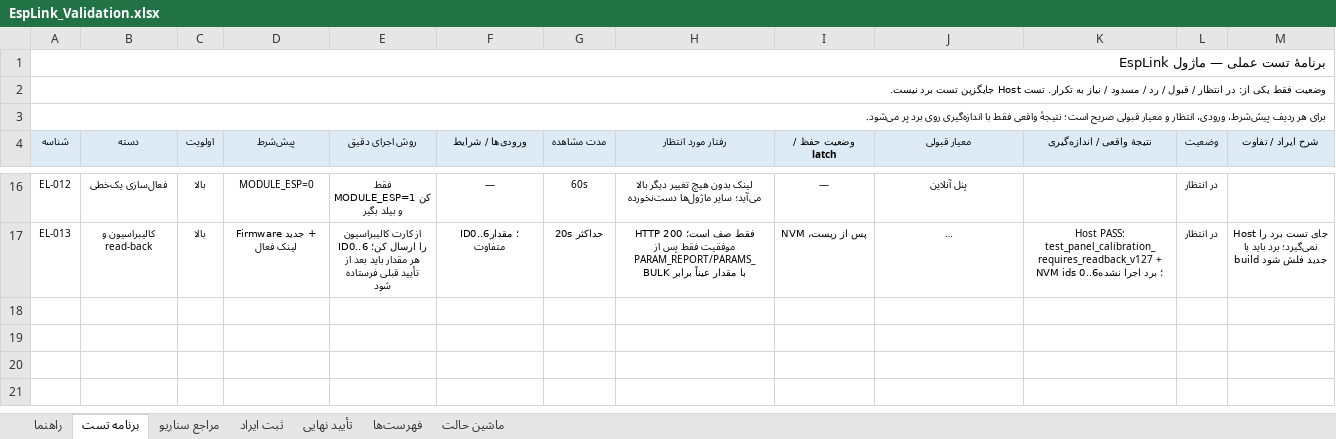
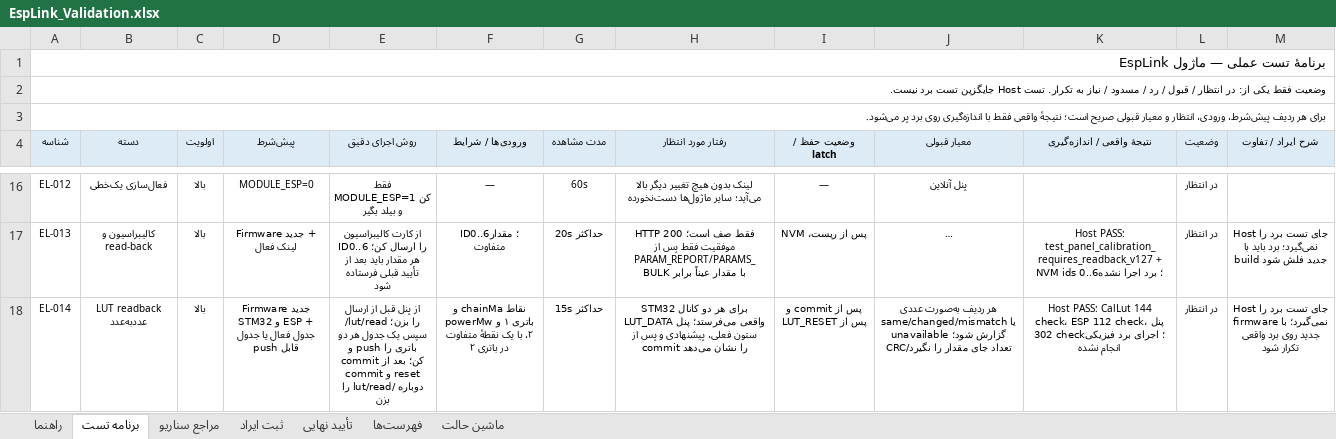
Before and after one commit to sargoliwork101-ui/ChangeOver, an Excel workbook: Firmware/Modules/EspLink/EspLink_Validation.xlsx, sheet برنامه تست, drawn as a sheet; only a part is shown, gaps mark what is left out; long unchanged cells end in …; values as stored, in another font and other column widths than the file's, no borders; rows hold the shown columns only; the diff names each change by its address in the sheet, - before the commit and + after, or states it on an @@ line.

```diff
--- a/Firmware/Modules/EspLink/EspLink_Validation.xlsx (sheet برنامه تست)
+++ b/Firmware/Modules/EspLink/EspLink_Validation.xlsx (sheet برنامه تست)
+row 18: EL-014 | LUT readback عددبه‌عدد | بالا | Firmware جدید STM32 و ESP + جدول فعال یا جدول قابل push | از پنل قبل از ارسال /lut/read را بزن؛ سپس یک جدول هر دو باتری را push و commit کن؛ بعد از commit و reset دوباره /lut/read را بزن | نقاط chainMa و powerMw باتری ۱ و ۲، با یک نقطهٔ متفاوت در باتری ۲ | حداکثر 15s | STM32 برای هر دو کانال LUT_DATA واقعی می‌فرستد؛ پنل ستون فعلی، پیشنهادی و پس از commit را نشان می‌دهد | پس از commit و پس از LUT_RESET | هر ردیف به‌صورت عددی same/changed/mismatch یا unavailable گزارش شود؛ CRC/تعداد جای مقدار را نگیرد | Host PASS: CalLut 144 check، ESP 112 check، پنل 302 check؛ اجرای برد فیزیکی انجام نشده | در انتظار | Host جای تست برد را نمی‌گیرد؛ با firmware جدید روی برد واقعی تکرار شود
```
Also changed, not shown: Firmware/Modules/CalLut/CalLut_Validation.xlsx, 14 other files.
